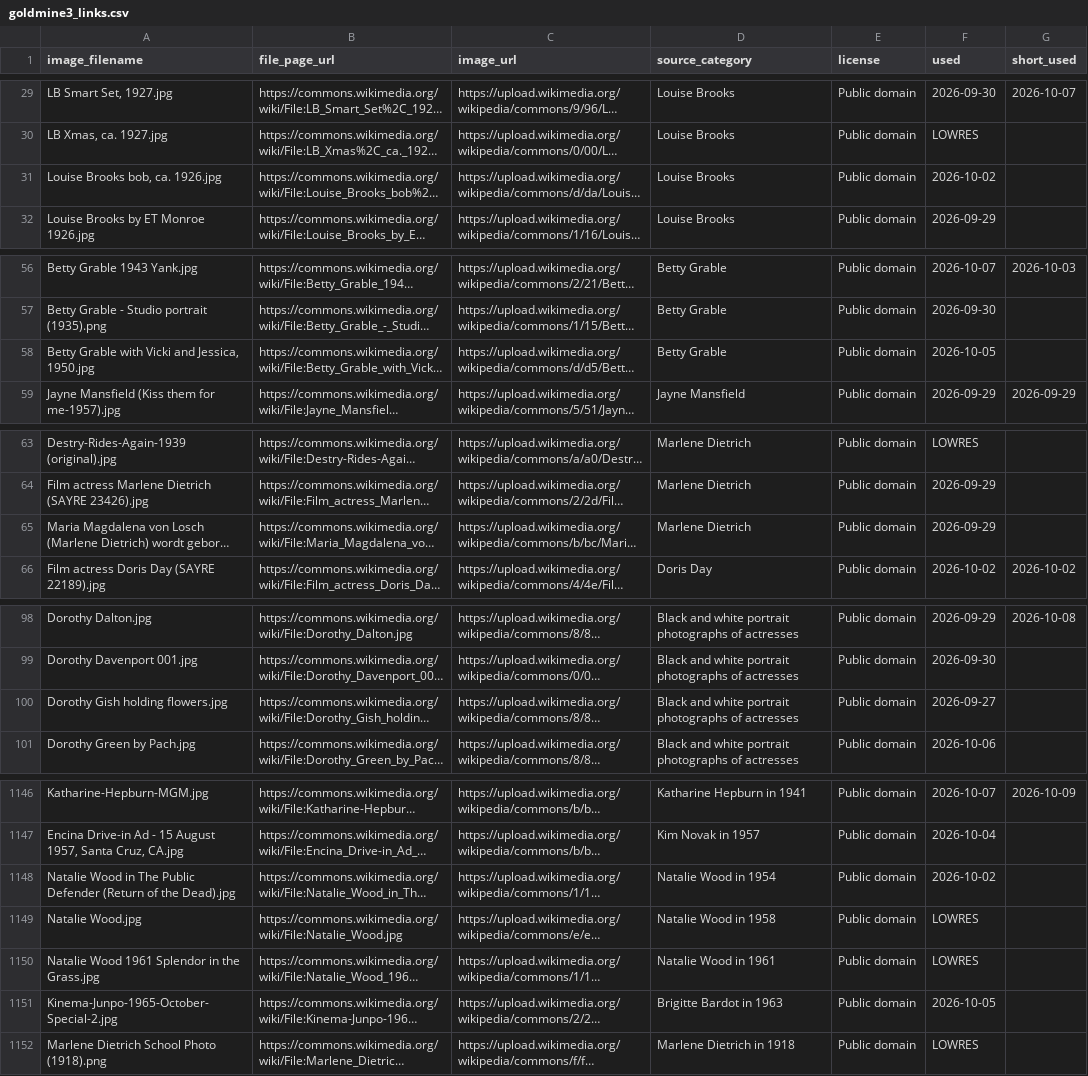
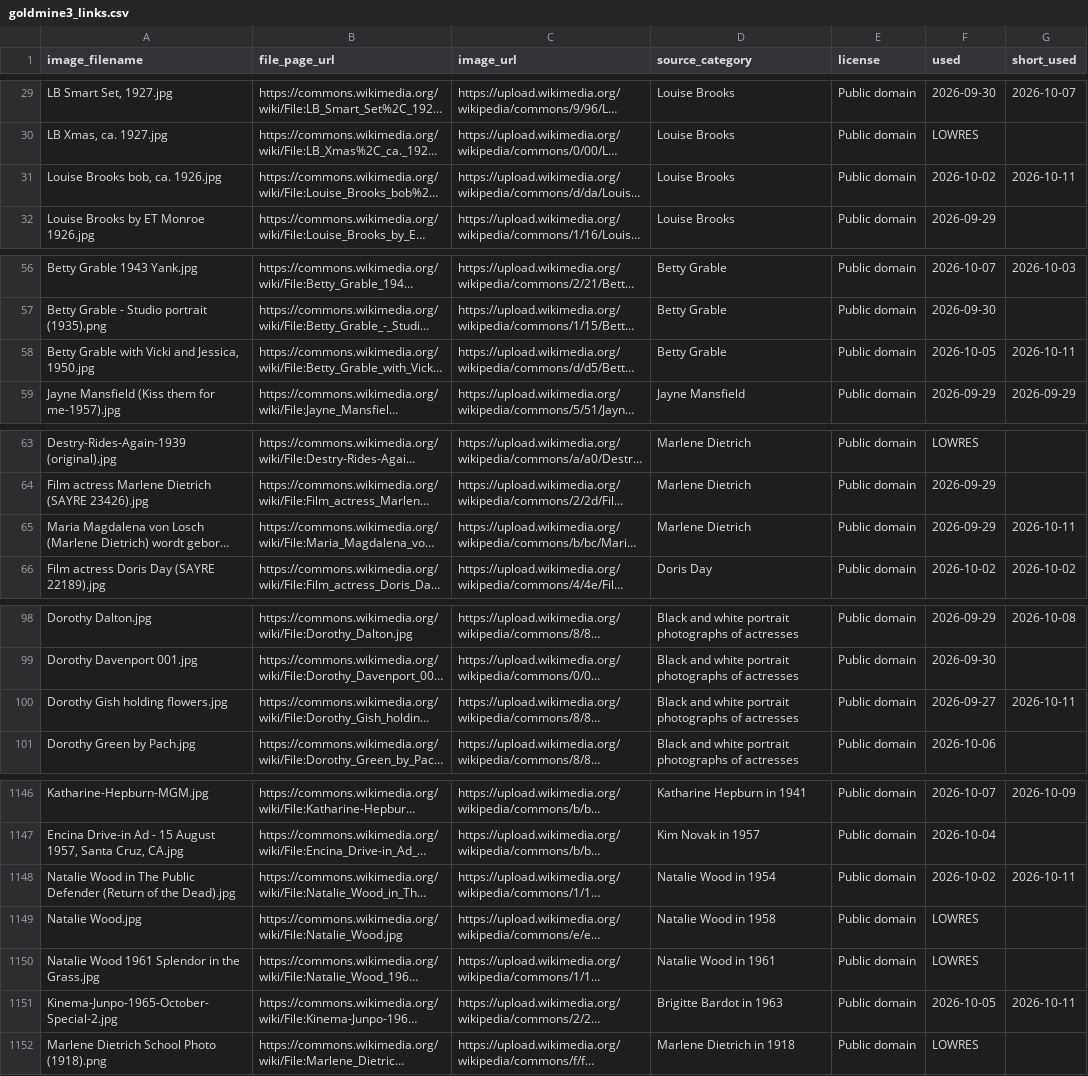
Before and after one commit to hashiraarchives/photo-reels, a CSV file: seed_data/goldmine3_links.csv, drawn as a sheet; only a part is shown, gaps mark what is left out; long unchanged cells end in …; the diff covers the shown part only; the diff names each change by its address in the sheet, - before the commit and + after, or states it on an @@ line.

```diff
--- a/seed_data/goldmine3_links.csv
+++ b/seed_data/goldmine3_links.csv
-G31 (short_used): (empty)
+G31 (short_used): 2026-10-11
-G58 (short_used): (empty)
+G58 (short_used): 2026-10-11
-G65 (short_used): (empty)
+G65 (short_used): 2026-10-11
-G100 (short_used): (empty)
+G100 (short_used): 2026-10-11
-G1148 (short_used): (empty)
+G1148 (short_used): 2026-10-11
-G1151 (short_used): (empty)
+G1151 (short_used): 2026-10-11
```
Also changed, not shown: 41 edited cells elsewhere in this file, seed_data/goldmine_links.csv, 4 other files.
